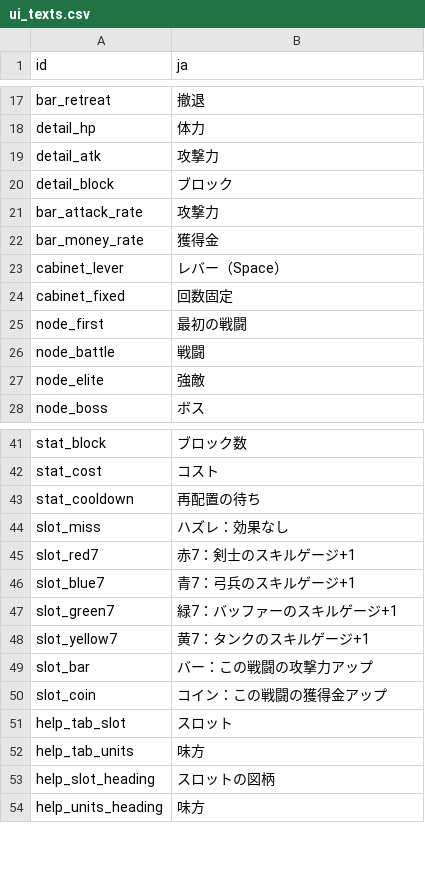
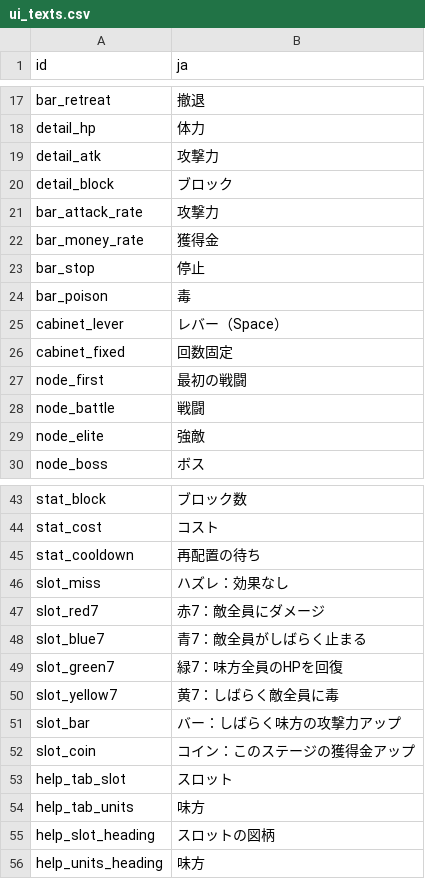
Before and after one commit to acururc/UnitySlotTower, a CSV file: Assets/UnitySlotTower/Data/Tables/ui_texts.csv, drawn as a sheet; only a part is shown, gaps mark what is left out.

```diff
--- a/Assets/UnitySlotTower/Data/Tables/ui_texts.csv
+++ b/Assets/UnitySlotTower/Data/Tables/ui_texts.csv
@@ -22,2 +22,4 @@ bar_attack_rate,攻撃力
 bar_money_rate,獲得金
+bar_stop,停止
+bar_poison,毒
 cabinet_lever,レバー（Space）
@@ -44,8 +46,8 @@ stat_cooldown,再配置の待ち
 slot_miss,ハズレ：効果なし
-slot_red7,赤7：剣士のスキルゲージ+1
-slot_blue7,青7：弓兵のスキルゲージ+1
-slot_green7,緑7：バッファーのスキルゲージ+1
-slot_yellow7,黄7：タンクのスキルゲージ+1
-slot_bar,バー：この戦闘の攻撃力アップ
-slot_coin,コイン：この戦闘の獲得金アップ
+slot_red7,赤7：敵全員にダメージ
+slot_blue7,青7：敵全員がしばらく止まる
+slot_green7,緑7：味方全員のHPを回復
+slot_yellow7,黄7：しばらく敵全員に毒
+slot_bar,バー：しばらく味方の攻撃力アップ
+slot_coin,コイン：このステージの獲得金アップ
 help_tab_slot,スロット
```
Also changed, not shown: 12 other files.
